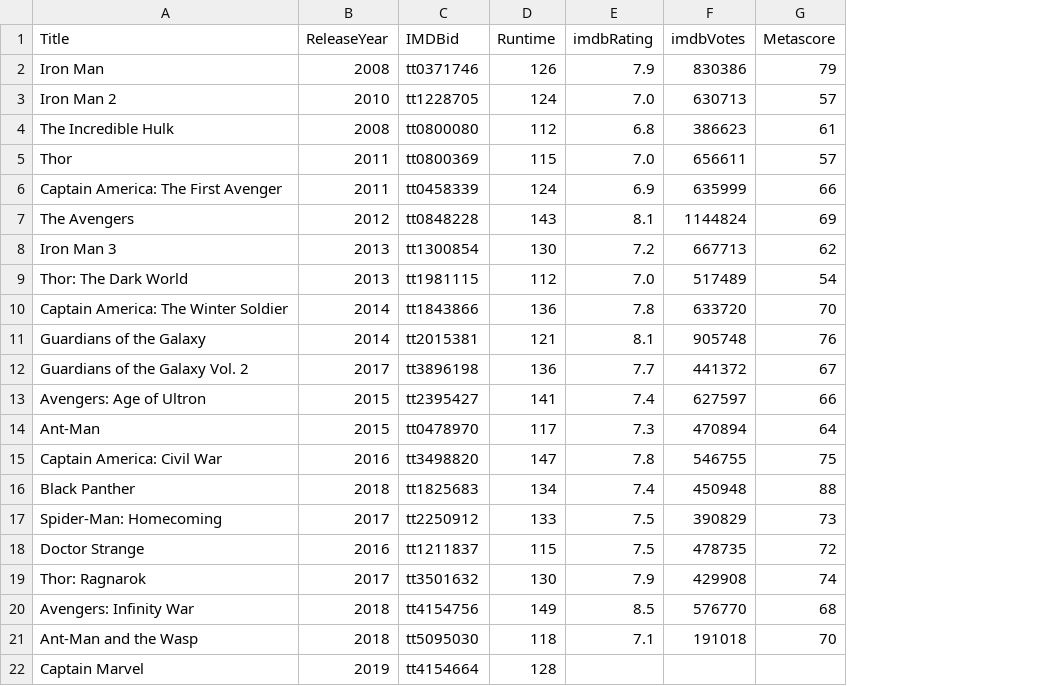
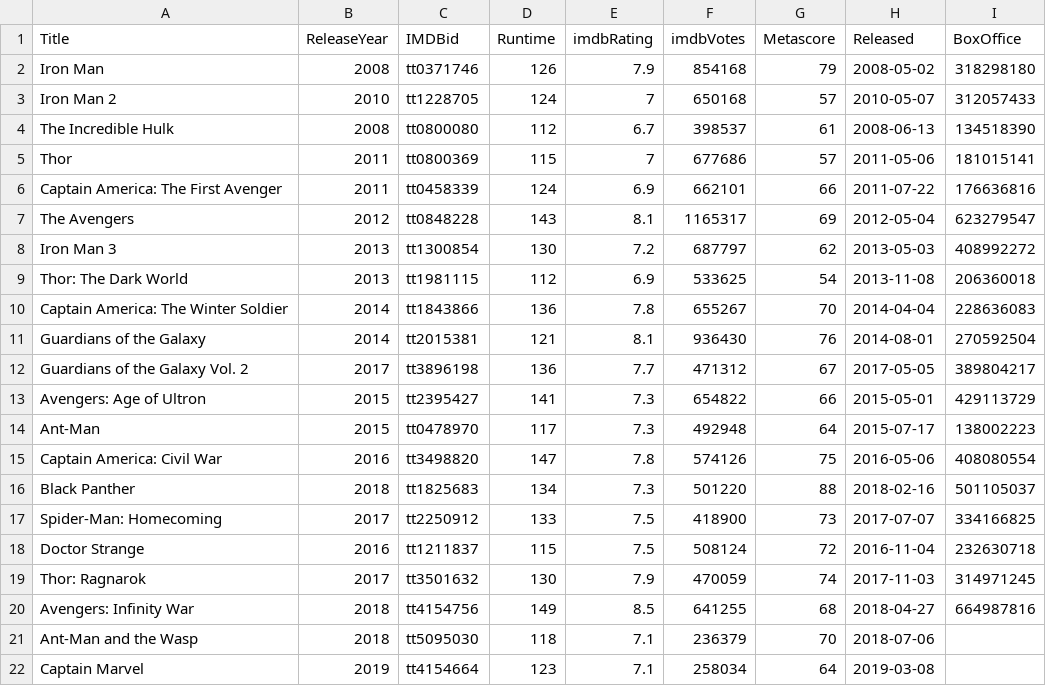
Before and after one commit to mroughan/AlephZeroHeroesData, a CSV file: MarvelCinematicUniverse/imdb_data.csv, drawn as a sheet; only a part is shown; the diff covers the shown part only; the diff names each change by its address in the sheet, - before the commit and + after, or states it on an @@ line.

```diff
--- a/MarvelCinematicUniverse/imdb_data.csv
+++ b/MarvelCinematicUniverse/imdb_data.csv
+column H (Released), rows 2-22: 2008-05-02 | 2010-05-07 | 2008-06-13 | 2011-05-06 | 2011-07-22 | 2012-05-04 | 2013-05-03 | 2013-11-08 | 2014-04-04 | 2014-08-01 | 2017-05-05 | 2015-05-01 | 2015-07-17 | 2016-05-06 | 2018-02-16 | 2017-07-07 | 2016-11-04 | 2017-11-03 | 2018-04-27 | 2018-07-06 | 2019-03-08
+column I (BoxOffice), rows 2-20: 318298180 | 312057433 | 134518390 | 181015141 | 176636816 | 623279547 | 408992272 | 206360018 | 228636083 | 270592504 | 389804217 | 429113729 | 138002223 | 408080554 | 501105037 | 334166825 | 232630718 | 314971245 | 664987816
-F2 (imdbVotes): 830386
+F2 (imdbVotes): 854168
-E3 (imdbRating): 7.0
+E3 (imdbRating): 7
-F3 (imdbVotes): 630713
+F3 (imdbVotes): 650168
-E4 (imdbRating): 6.8
+E4 (imdbRating): 6.7
-F4 (imdbVotes): 386623
+F4 (imdbVotes): 398537
-E5 (imdbRating): 7.0
+E5 (imdbRating): 7
-F5 (imdbVotes): 656611
+F5 (imdbVotes): 677686
-F6 (imdbVotes): 635999
+F6 (imdbVotes): 662101
-F7 (imdbVotes): 1144824
+F7 (imdbVotes): 1165317
-F8 (imdbVotes): 667713
+F8 (imdbVotes): 687797
-E9 (imdbRating): 7.0
+E9 (imdbRating): 6.9
-F9 (imdbVotes): 517489
+F9 (imdbVotes): 533625
-F10 (imdbVotes): 633720
+F10 (imdbVotes): 655267
-F11 (imdbVotes): 905748
+F11 (imdbVotes): 936430
-F12 (imdbVotes): 441372
+F12 (imdbVotes): 471312
-E13 (imdbRating): 7.4
+E13 (imdbRating): 7.3
-F13 (imdbVotes): 627597
+F13 (imdbVotes): 654822
-F14 (imdbVotes): 470894
+F14 (imdbVotes): 492948
-F15 (imdbVotes): 546755
+F15 (imdbVotes): 574126
-E16 (imdbRating): 7.4
+E16 (imdbRating): 7.3
-F16 (imdbVotes): 450948
+F16 (imdbVotes): 501220
-F17 (imdbVotes): 390829
+F17 (imdbVotes): 418900
-F18 (imdbVotes): 478735
+F18 (imdbVotes): 508124
-F19 (imdbVotes): 429908
+F19 (imdbVotes): 470059
-F20 (imdbVotes): 576770
+F20 (imdbVotes): 641255
-F21 (imdbVotes): 191018
+F21 (imdbVotes): 236379
-D22 (Runtime): 128
+D22 (Runtime): 123
-E22 (imdbRating): (empty)
+E22 (imdbRating): 7.1
-F22 (imdbVotes): (empty)
+F22 (imdbVotes): 258034
-G22 (Metascore): (empty)
+G22 (Metascore): 64
```
Also changed, not shown: 4 edited cells elsewhere in this file, MarvelCinematicUniverse/alias_list.csv, MarvelCinematicUniverse/extras.csv, 1 other file.
